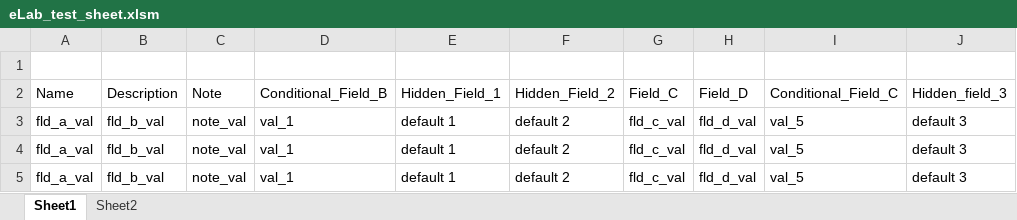
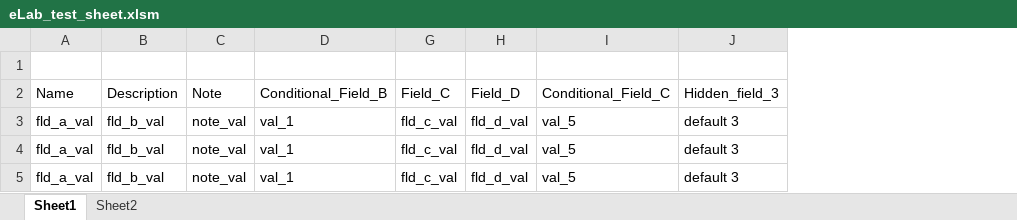
Before and after one commit to shahcompbio/spectrum_etl, an Excel workbook: spectrum_etl/elab_spreadsheet/eLab_test_sheet.xlsm, sheet Sheet1, drawn as a sheet; only a part is shown; values as stored, in another font and other column widths than the file's, no borders; charts and pictures not drawn; the diff names each change by its address in the sheet, - before the commit and + after, or states it on an @@ line.

Commit message:
add column expansion when copying

```diff
--- a/spectrum_etl/elab_spreadsheet/eLab_test_sheet.xlsm (sheet Sheet1)
+++ b/spectrum_etl/elab_spreadsheet/eLab_test_sheet.xlsm (sheet Sheet1)
@@ column E hidden, rows 2-5: Hidden_Field_1 | default 1 | default 1 | default 1 @@
@@ column F hidden, rows 2-5: Hidden_Field_2 | default 2 | default 2 | default 2 @@
```
